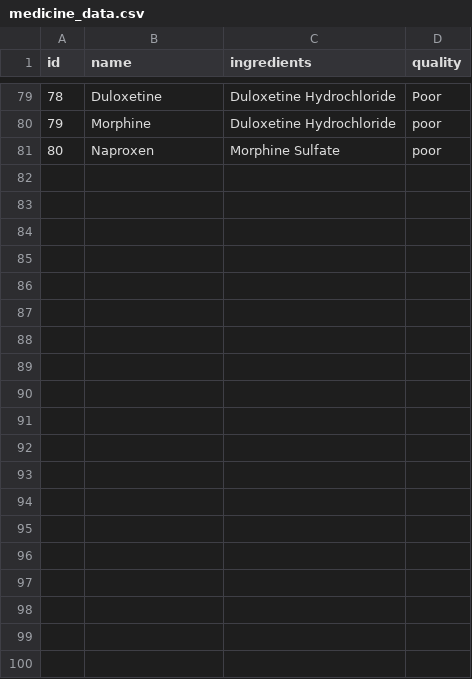
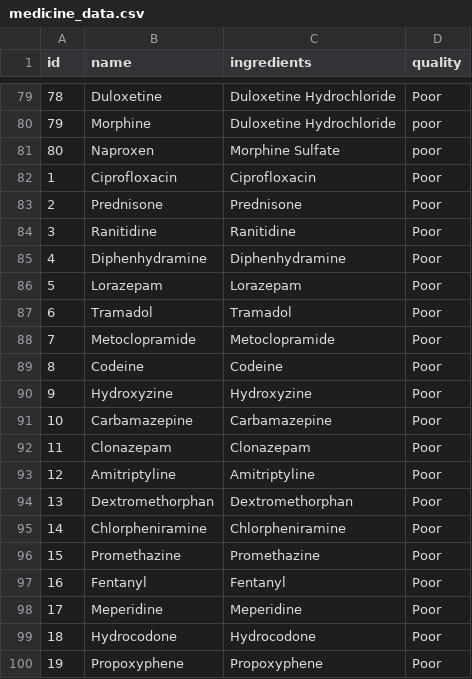
Before and after one commit to rajashekar509/medicines-monitoring, a CSV file: database/medicine_data.csv, drawn as a sheet; only a part is shown, gaps mark what is left out; the diff covers the shown part only.

```diff
--- a/database/medicine_data.csv
+++ b/database/medicine_data.csv
@@ -81 +81,20 @@ id,name,ingredients,quality
 80,Naproxen,Morphine Sulfate,poor
+1,Ciprofloxacin,Ciprofloxacin,Poor
+2,Prednisone,Prednisone,Poor
+3,Ranitidine,Ranitidine,Poor
+4,Diphenhydramine,Diphenhydramine,Poor
+5,Lorazepam,Lorazepam,Poor
+6,Tramadol,Tramadol,Poor
+7,Metoclopramide,Metoclopramide,Poor
+8,Codeine,Codeine,Poor
+9,Hydroxyzine,Hydroxyzine,Poor
+10,Carbamazepine,Carbamazepine,Poor
+11,Clonazepam,Clonazepam,Poor
+12,Amitriptyline,Amitriptyline,Poor
+13,Dextromethorphan,Dextromethorphan,Poor
+14,Chlorpheniramine,Chlorpheniramine,Poor
+15,Promethazine,Promethazine,Poor
+16,Fentanyl,Fentanyl,Poor
+17,Meperidine,Meperidine,Poor
+18,Hydrocodone,Hydrocodone,Poor
+19,Propoxyphene,Propoxyphene,Poor
```
Also changed, not shown: 31 added rows elsewhere in this file, 5 other files.
